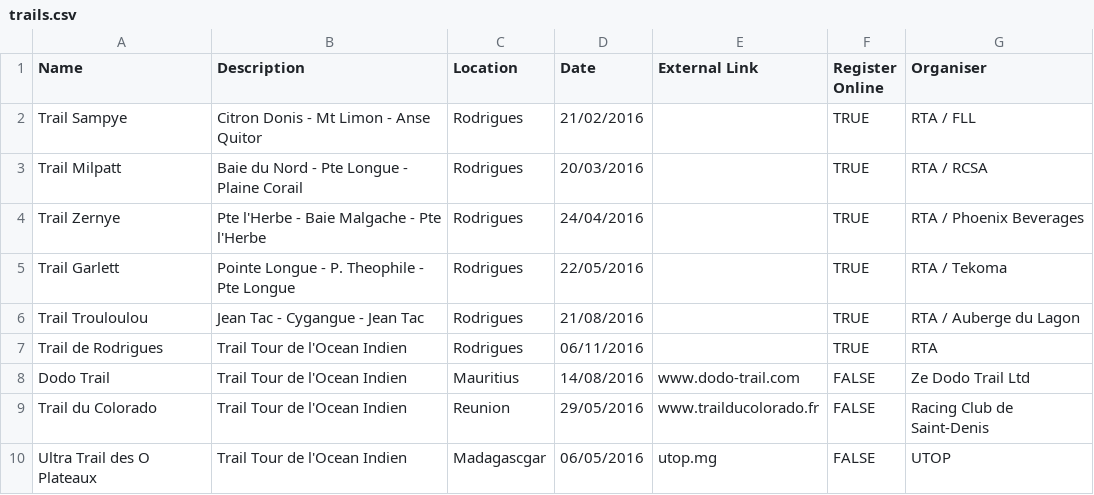
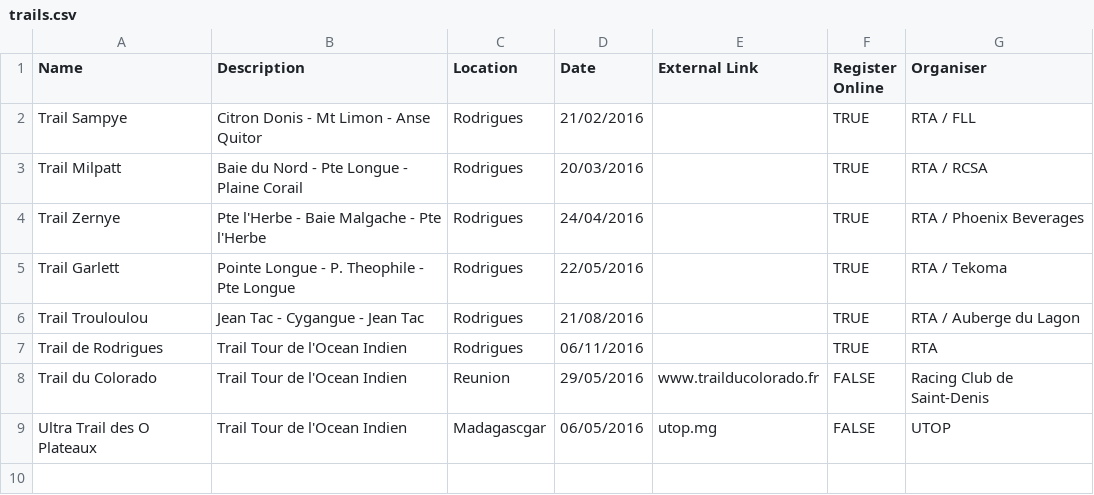
Before and after one commit to timcartwright/trailrod, a CSV file: db/csv/trails.csv, drawn as a sheet.

Commit message:
Remove Dodo Trail

```diff
--- a/db/csv/trails.csv
+++ b/db/csv/trails.csv
@@ -7,3 +7,2 @@ Trail Trouloulou,Jean Tac - Cygangue - Jean Tac,Rodrigues,21/08/2016,,TRUE,RTA /
 Trail de Rodrigues,Trail Tour de l'Ocean Indien,Rodrigues,06/11/2016,,TRUE,RTA
-Dodo Trail,Trail Tour de l'Ocean Indien,Mauritius,14/08/2016,www.dodo-trail.com,FALSE,Ze Dodo Trail Ltd
 Trail du Colorado,Trail Tour de l'Ocean Indien,Reunion,29/05/2016,www.trailducolorado.fr,FALSE,Racing Club de Saint-Denis
```
Also changed, not shown: 1 other file.
